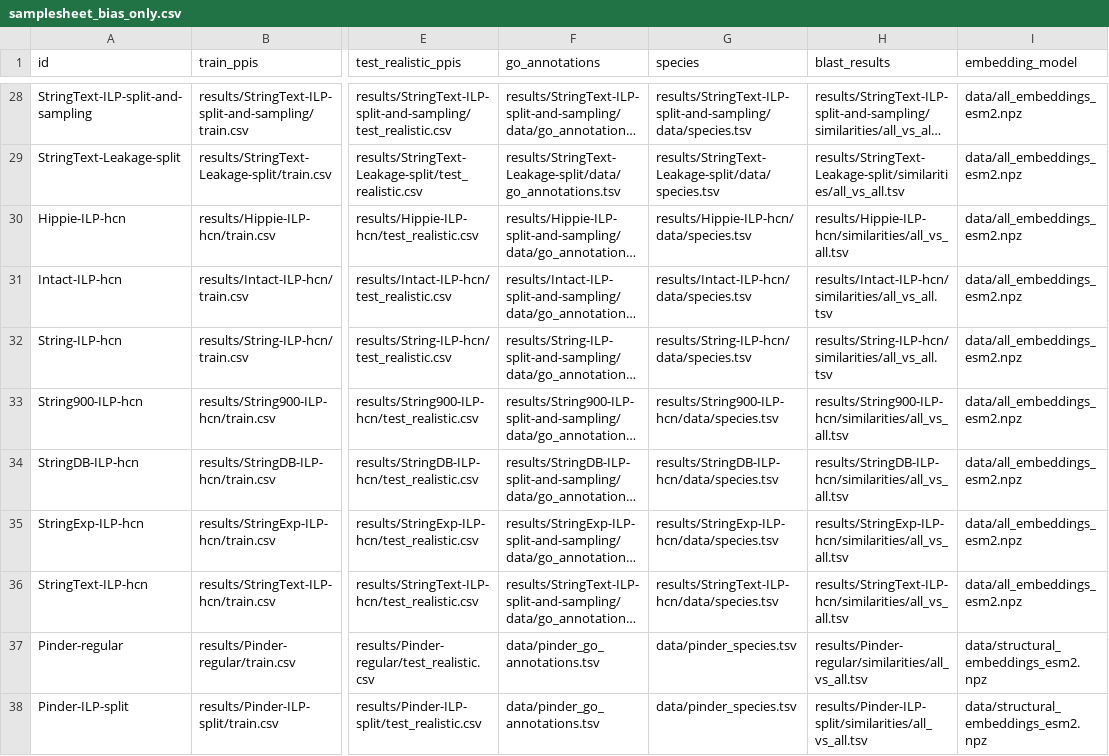
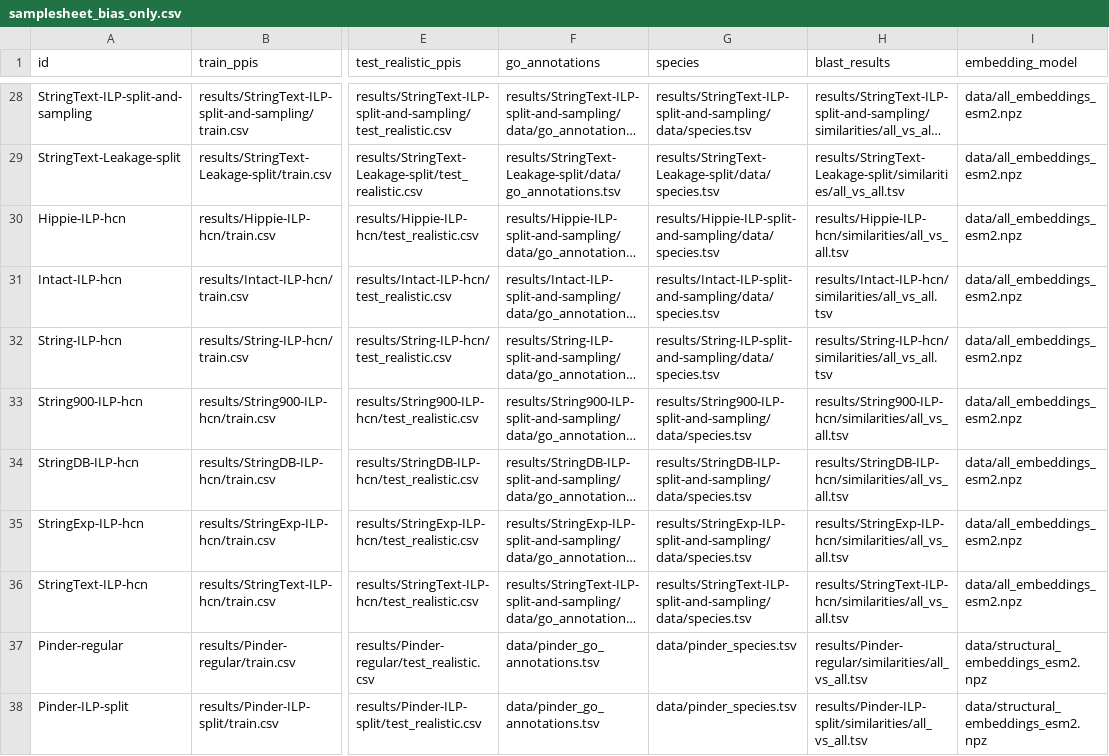
Before and after one commit to bionetslab/ppi-splitting-pipeline, a CSV file: samplesheets/samplesheet_bias_only.csv, drawn as a sheet; only a part is shown, gaps mark what is left out; long unchanged cells end in …; the diff names each change by its address in the sheet, - before the commit and + after, or states it on an @@ line.

Commit message:
adaptations

```diff
--- a/samplesheets/samplesheet_bias_only.csv
+++ b/samplesheets/samplesheet_bias_only.csv
-G30 (species): results/Hippie-ILP-hcn/data/species.tsv
+G30 (species): results/Hippie-ILP-split-and-sampling/data/species.tsv
-G31 (species): results/Intact-ILP-hcn/data/species.tsv
+G31 (species): results/Intact-ILP-split-and-sampling/data/species.tsv
-G32 (species): results/String-ILP-hcn/data/species.tsv
+G32 (species): results/String-ILP-split-and-sampling/data/species.tsv
-G33 (species): results/String900-ILP-hcn/data/species.tsv
+G33 (species): results/String900-ILP-split-and-sampling/data/species.tsv
-G34 (species): results/StringDB-ILP-hcn/data/species.tsv
+G34 (species): results/StringDB-ILP-split-and-sampling/data/species.tsv
-G35 (species): results/StringExp-ILP-hcn/data/species.tsv
+G35 (species): results/StringExp-ILP-split-and-sampling/data/species.tsv
-G36 (species): results/StringText-ILP-hcn/data/species.tsv
+G36 (species): results/StringText-ILP-split-and-sampling/data/species.tsv
```
